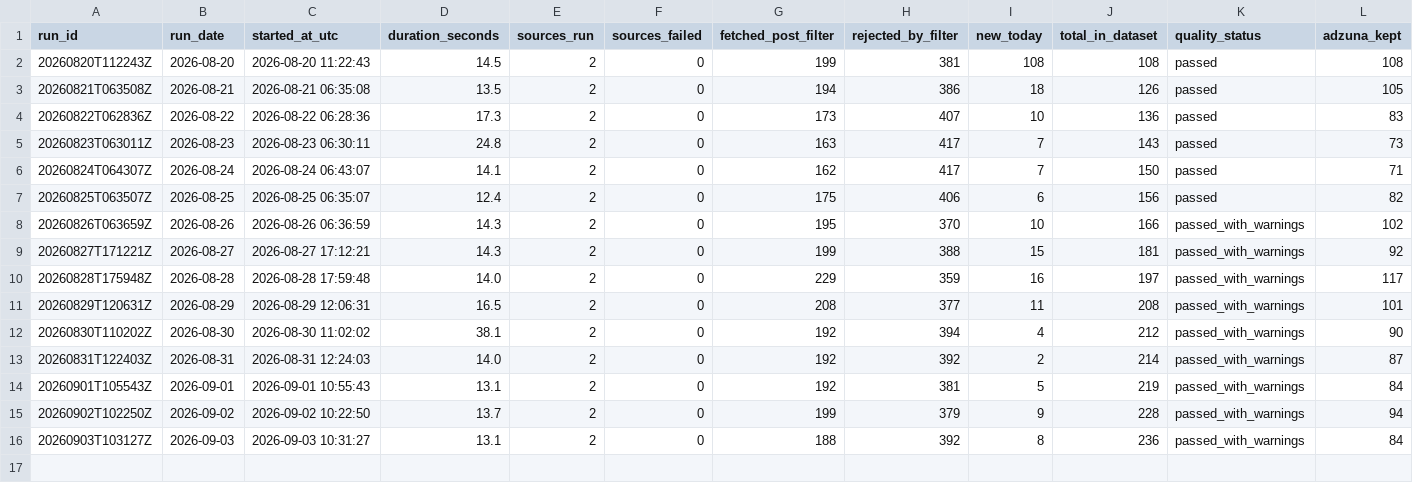
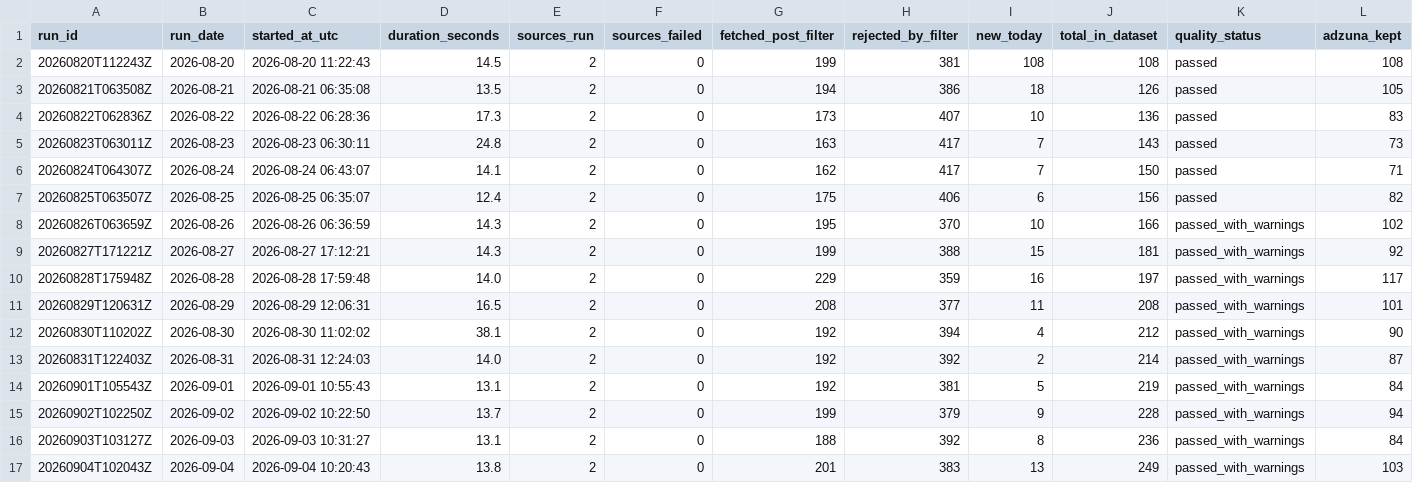
Before and after one commit to TomiOdu/job-board-aggregator, a CSV file: data/run_history.csv, drawn as a sheet; only a part is shown; rows hold the shown columns only; the diff names each change by its address in the sheet, - before the commit and + after, or states it on an @@ line.

```diff
--- a/data/run_history.csv
+++ b/data/run_history.csv
+row 17: 20260904T102043Z | 2026-09-04 | 2026-09-04 10:20:43 | 13.8 | 2 | 0 | 201 | 383 | 13 | 249 | passed_with_warnings | 103
```
Also changed, not shown: data/job_listings_new_today.csv, 2 other files.
